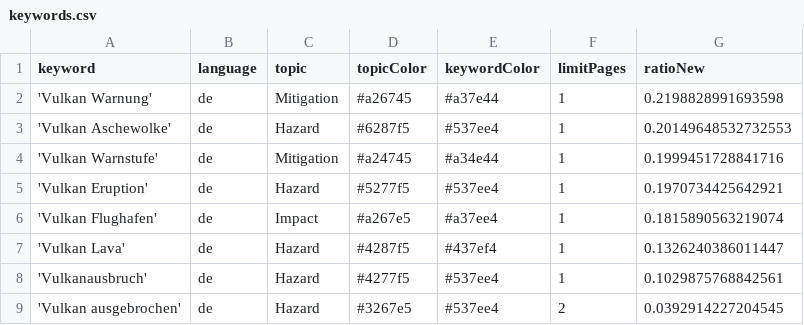
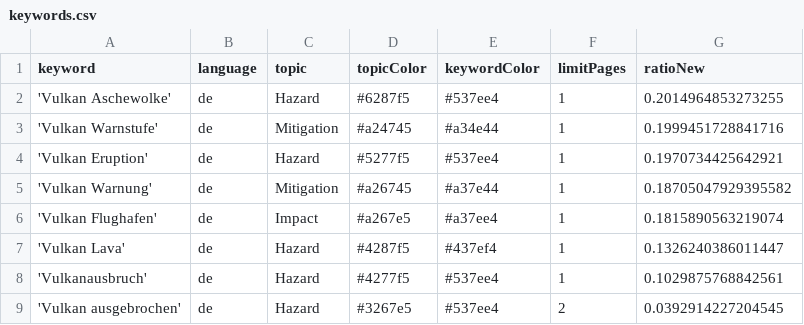
Before and after one commit to paularicarda-news/volcanoIsComing, a CSV file: keywords.csv, drawn as a sheet.

Commit message:
Commit from GitHub Actions (harvest:0.0)

```diff
--- a/keywords.csv
+++ b/keywords.csv
@@ -1,6 +1,6 @@
 keyword,language,topic,topicColor,keywordColor,limitPages,ratioNew
-'Vulkan Warnung',de,Mitigation,#a26745,#a37e44,1,0.2198828991693598
-'Vulkan Aschewolke',de,Hazard,#6287f5,#537ee4,1,0.20149648532732553
+'Vulkan Aschewolke',de,Hazard,#6287f5,#537ee4,1,0.2014964853273255
 'Vulkan Warnstufe',de,Mitigation,#a24745,#a34e44,1,0.1999451728841716
 'Vulkan Eruption',de,Hazard,#5277f5,#537ee4,1,0.1970734425642921
+'Vulkan Warnung',de,Mitigation,#a26745,#a37e44,1,0.18705047929395582
 'Vulkan Flughafen',de,Impact,#a267e5,#a37ee4,1,0.1815890563219074
```
